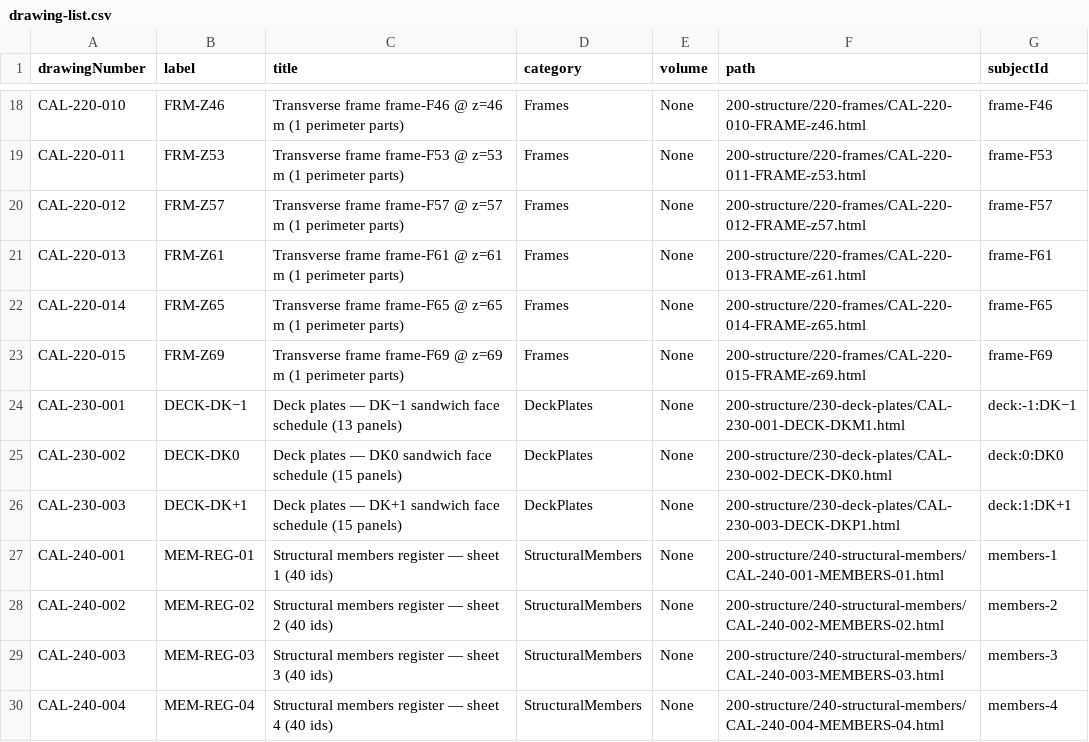
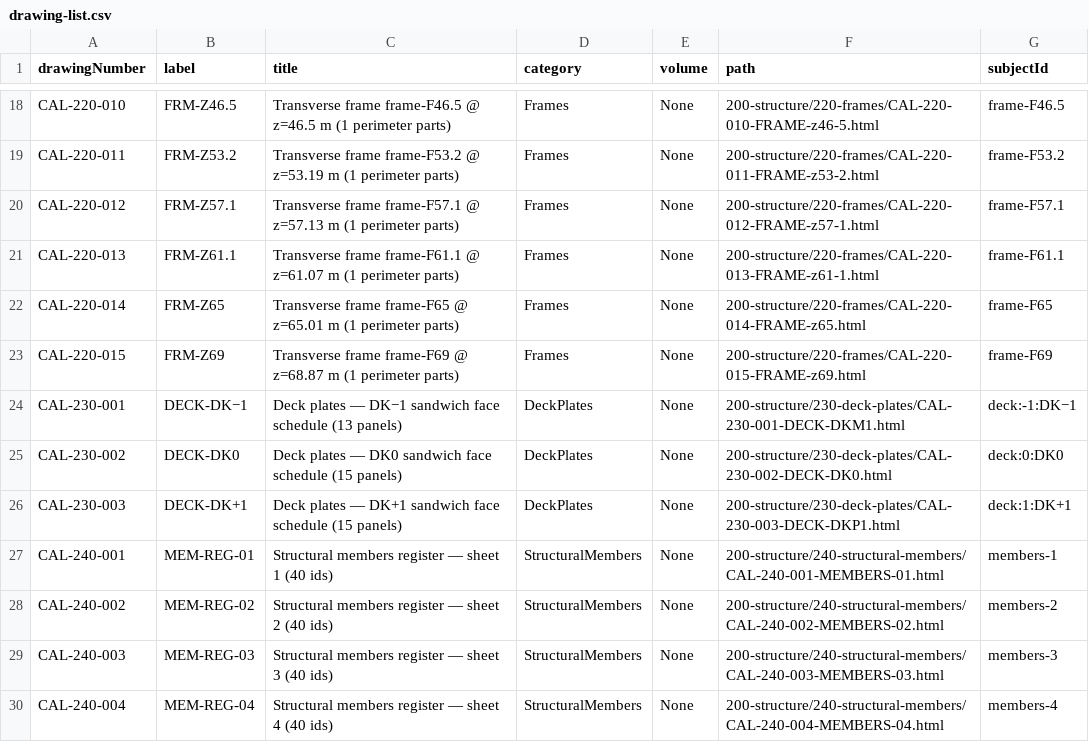
Before and after one commit to Novolis-Platform/novolis-lab, a CSV file: labs/cad/CalypsoCad/docs/blueprints/drawing-list.csv, drawn as a sheet; only a part is shown, gaps mark what is left out; the diff covers the shown part only; the diff names each change by its address in the sheet, - before the commit and + after, or states it on an @@ line.

```diff
--- a/labs/cad/CalypsoCad/docs/blueprints/drawing-list.csv
+++ b/labs/cad/CalypsoCad/docs/blueprints/drawing-list.csv
-B18 (label): FRM-Z46
+B18 (label): FRM-Z46.5
-C18 (title): Transverse frame frame-F46 @ z=46 m (1…
+C18 (title): Transverse frame frame-F46.5 @ z=46.5 m (1…
-F18 (path): 200-structure/220-frames/CAL-220-010-FRAME-z46.html
+F18 (path): 200-structure/220-frames/CAL-220-010-FRAME-z46-5.html
-G18 (subjectId): frame-F46
+G18 (subjectId): frame-F46.5
-B19 (label): FRM-Z53
+B19 (label): FRM-Z53.2
-C19 (title): Transverse frame frame-F53 @ z=53 m (1…
+C19 (title): Transverse frame frame-F53.2 @ z=53.19 m (1…
-F19 (path): 200-structure/220-frames/CAL-220-011-FRAME-z53.html
+F19 (path): 200-structure/220-frames/CAL-220-011-FRAME-z53-2.html
-G19 (subjectId): frame-F53
+G19 (subjectId): frame-F53.2
-B20 (label): FRM-Z57
+B20 (label): FRM-Z57.1
-C20 (title): Transverse frame frame-F57 @ z=57 m (1…
+C20 (title): Transverse frame frame-F57.1 @ z=57.13 m (1…
-F20 (path): 200-structure/220-frames/CAL-220-012-FRAME-z57.html
+F20 (path): 200-structure/220-frames/CAL-220-012-FRAME-z57-1.html
-G20 (subjectId): frame-F57
+G20 (subjectId): frame-F57.1
-B21 (label): FRM-Z61
+B21 (label): FRM-Z61.1
-C21 (title): Transverse frame frame-F61 @ z=61 m (1…
+C21 (title): Transverse frame frame-F61.1 @ z=61.07 m (1…
-F21 (path): 200-structure/220-frames/CAL-220-013-FRAME-z61.html
+F21 (path): 200-structure/220-frames/CAL-220-013-FRAME-z61-1.html
-G21 (subjectId): frame-F61
+G21 (subjectId): frame-F61.1
-C22 (title): …frame-F65 @ z=65 m (1…
+C22 (title): …frame-F65 @ z=65.01 m (1…
-C23 (title): …frame-F69 @ z=69 m (1…
+C23 (title): …frame-F69 @ z=68.87 m (1…
```
Also changed, not shown: 29 edited cells elsewhere in this file, 34 other files.
